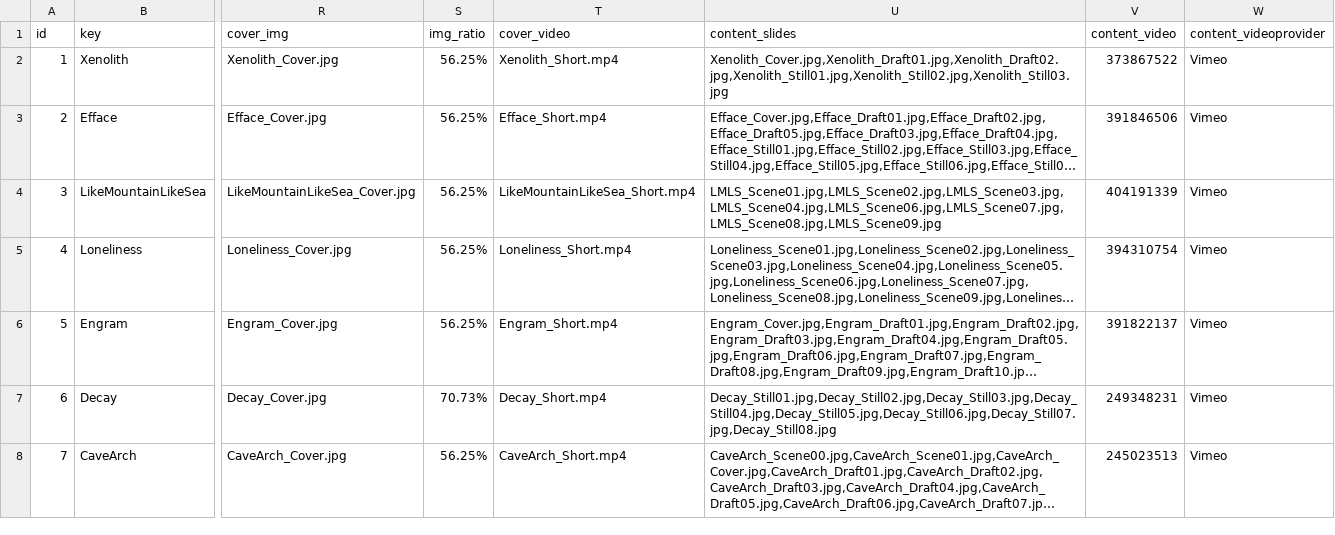
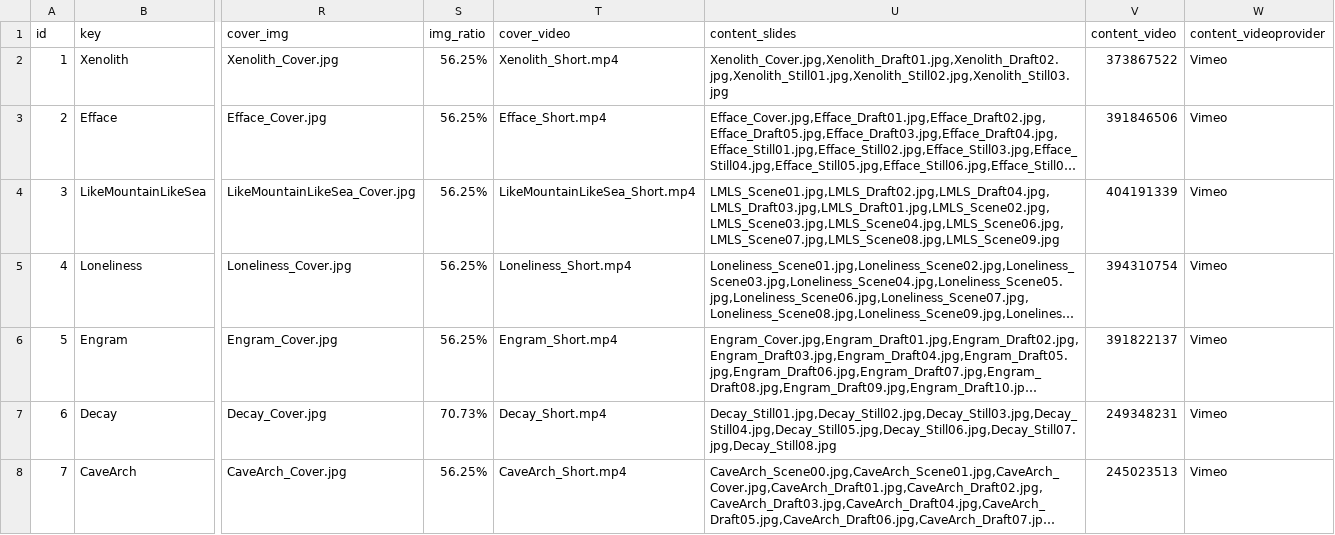
Before and after one commit to Dugyu/Dugyu.github.io, a CSV file: data/catalog.csv, drawn as a sheet; only a part is shown, gaps mark what is left out; long unchanged cells end in …; the diff names each change by its address in the sheet, - before the commit and + after, or states it on an @@ line.

```diff
--- a/data/catalog.csv
+++ b/data/catalog.csv
-U4 (content_slides): LMLS_Scene01.jpg,LMLS_Scene02.jpg,LMLS_Scene03.jpg,LMLS_Scene04.jpg,LMLS_Scene06.jpg,LMLS_Scene07.jpg,LMLS_Scene08.jpg,LMLS_Scene09.jpg
+U4 (content_slides): LMLS_Scene01.jpg,LMLS_Draft02.jpg,LMLS_Draft04.jpg,LMLS_Draft03.jpg,LMLS_Draft01.jpg,LMLS_Scene02.jpg,LMLS_Scene03.jpg,LMLS_Scene04.jpg,LMLS_Scene06.jpg,LMLS_Scene07.jpg,LMLS_Scene08.jpg,LMLS_Scene09.jpg
```
Also changed, not shown: 6 other files.
